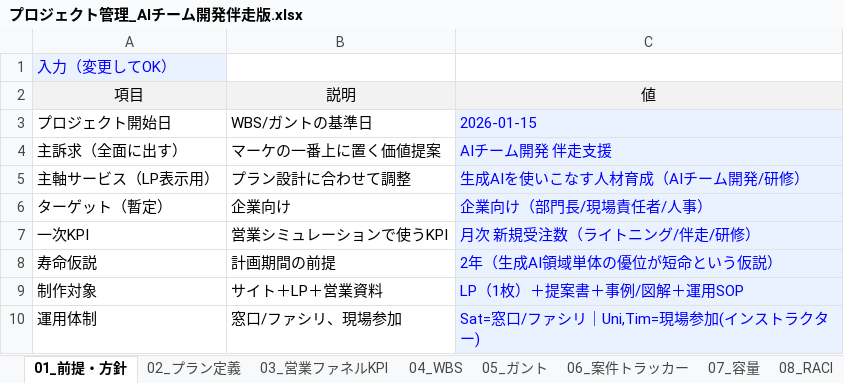
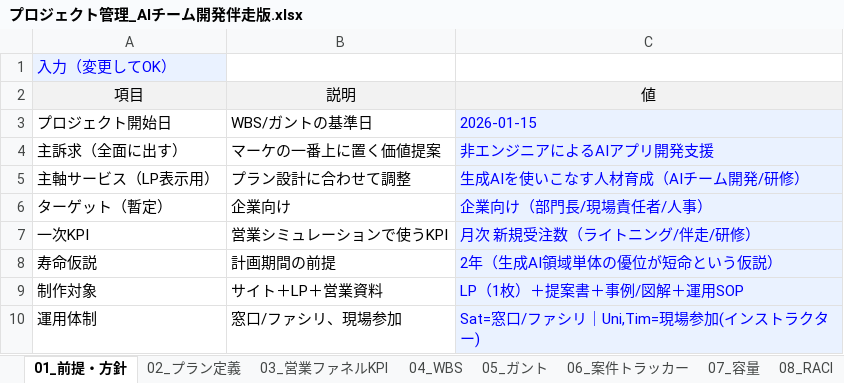
Before and after one commit to kochan17/co-co, an Excel workbook: ドキュメント/ビジネス/プロジェクト管理_AIチーム開発伴走版.xlsx, sheet 01_前提・方針, drawn as a sheet; values as stored, in another font and other column widths than the file's, no borders; the diff names each change by its address in the sheet, - before the commit and + after, or states it on an @@ line.

```diff
--- a/ドキュメント/ビジネス/プロジェクト管理_AIチーム開発伴走版.xlsx (sheet 01_前提・方針)
+++ b/ドキュメント/ビジネス/プロジェクト管理_AIチーム開発伴走版.xlsx (sheet 01_前提・方針)
-C4: AIチーム開発 伴走支援
+C4: 非エンジニアによるAIアプリ開発支援
```
Also changed, not shown: sheet 04_WBS, ドキュメント/ビジネス/co-co_事業計画_財務モデル_2年.xlsx, 1 other file.
